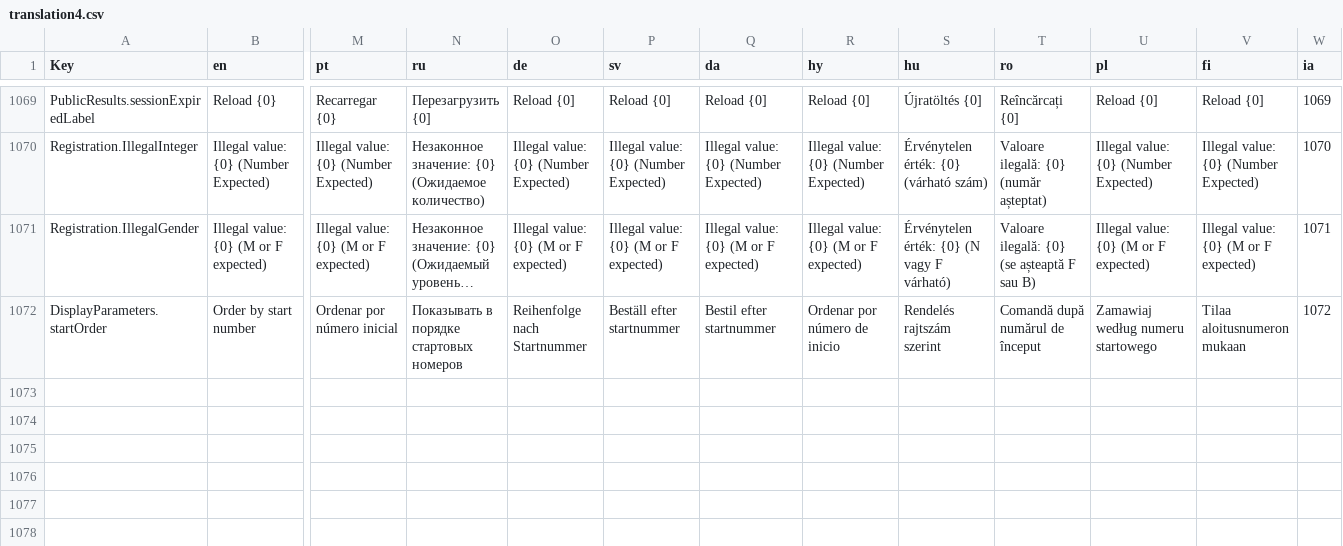
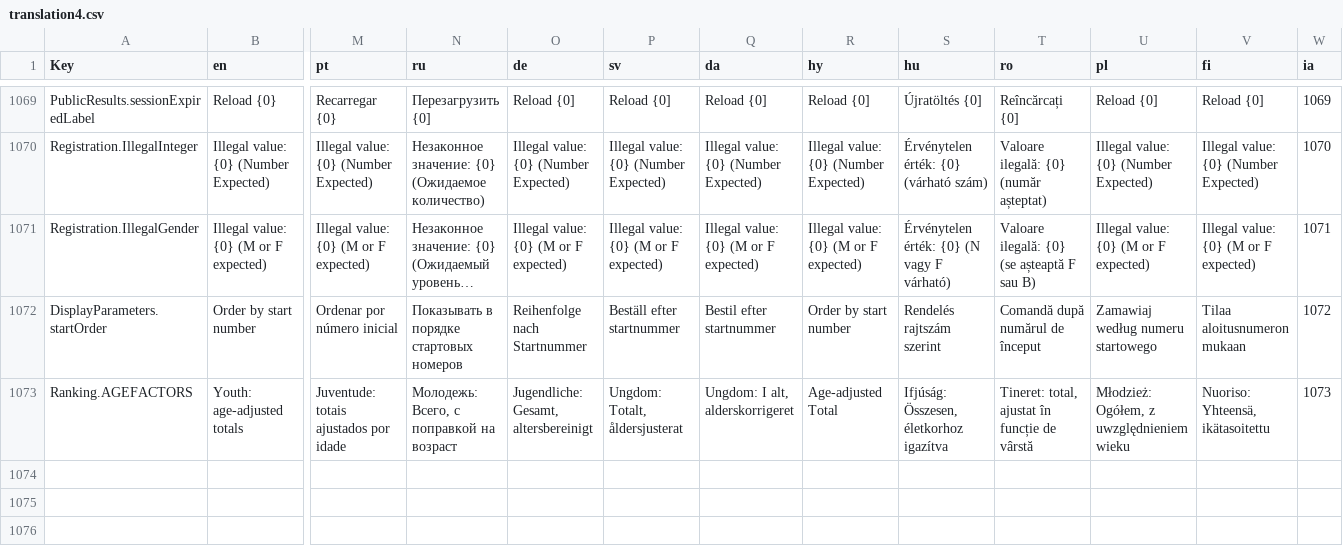
Before and after one commit to jflamy/owlcms4, a CSV file: shared/src/main/resources/i18n/translation4.csv, drawn as a sheet; only a part is shown, gaps mark what is left out; long unchanged cells end in …; rows hold the shown columns only; the diff names each change by its address in the sheet, - before the commit and + after, or states it on an @@ line.

Commit message:
transliteration of GAMX to AgeAdjustedTotal

```diff
--- a/shared/src/main/resources/i18n/translation4.csv
+++ b/shared/src/main/resources/i18n/translation4.csv
-R1072 (hy): Ordenar por número de inicio
+R1072 (hy): Order by start number
+row 1073: Ranking.AGEFACTORS | Youth: age-adjusted totals | Juventude: totais ajustados por idade | Молодежь: Всего, с поправкой на возраст | Jugendliche: Gesamt, altersbereinigt | Ungdom: Totalt, åldersjusterat | Ungdom: I alt, alderskorrigeret | Age-adjusted Total | Ifjúság: Összesen, életkorhoz igazítva | Tineret: total, ajustat în funcție de vârstă | Młodzież: Ogółem, z uwzględnieniem wieku | Nuoriso: Yhteensä, ikätasoitettu | 1073
+row 1074: (empty)
+row 1075: (empty)
+row 1076: (empty)
```
